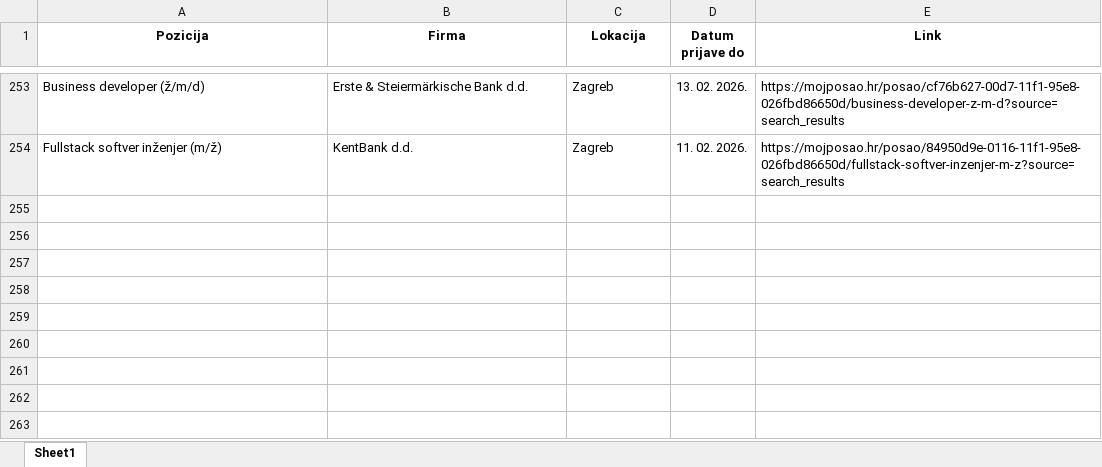
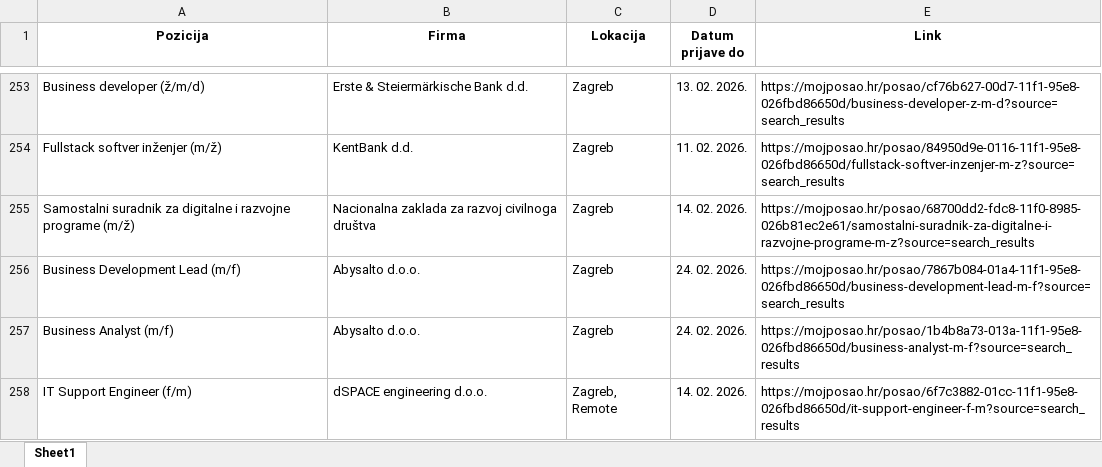
Before and after one commit to FraneCal/moj-posao-scraper, an Excel workbook: jobs.xlsx, sheet Sheet1, drawn as a sheet; only a part is shown, gaps mark what is left out; values as stored, in another font and other column widths than the file's, no borders; the diff names each change by its address in the sheet, - before the commit and + after, or states it on an @@ line.

```diff
--- a/jobs.xlsx (sheet Sheet1)
+++ b/jobs.xlsx (sheet Sheet1)
+row 255: Samostalni suradnik za digitalne i razvojne programe (m/ž) | Nacionalna zaklada za razvoj civilnoga društva | Zagreb | 14. 02. 2026. | https://mojposao.hr/posao/68700dd2-fdc8-11f0-8985-026b81ec2e61/samostalni-suradnik-za-digitalne-i-razvojne-programe-m-z?source=search_results
+row 256: Business Development Lead (m/f) | Abysalto d.o.o. | Zagreb | 24. 02. 2026. | https://mojposao.hr/posao/7867b084-01a4-11f1-95e8-026fbd86650d/business-development-lead-m-f?source=search_results
+row 257: Business Analyst (m/f) | Abysalto d.o.o. | Zagreb | 24. 02. 2026. | https://mojposao.hr/posao/1b4b8a73-013a-11f1-95e8-026fbd86650d/business-analyst-m-f?source=search_results
+row 258: IT Support Engineer (f/m) | dSPACE engineering d.o.o. | Zagreb, Remote | 14. 02. 2026. | https://mojposao.hr/posao/6f7c3882-01cc-11f1-95e8-026fbd86650d/it-support-engineer-f-m?source=search_results
```
